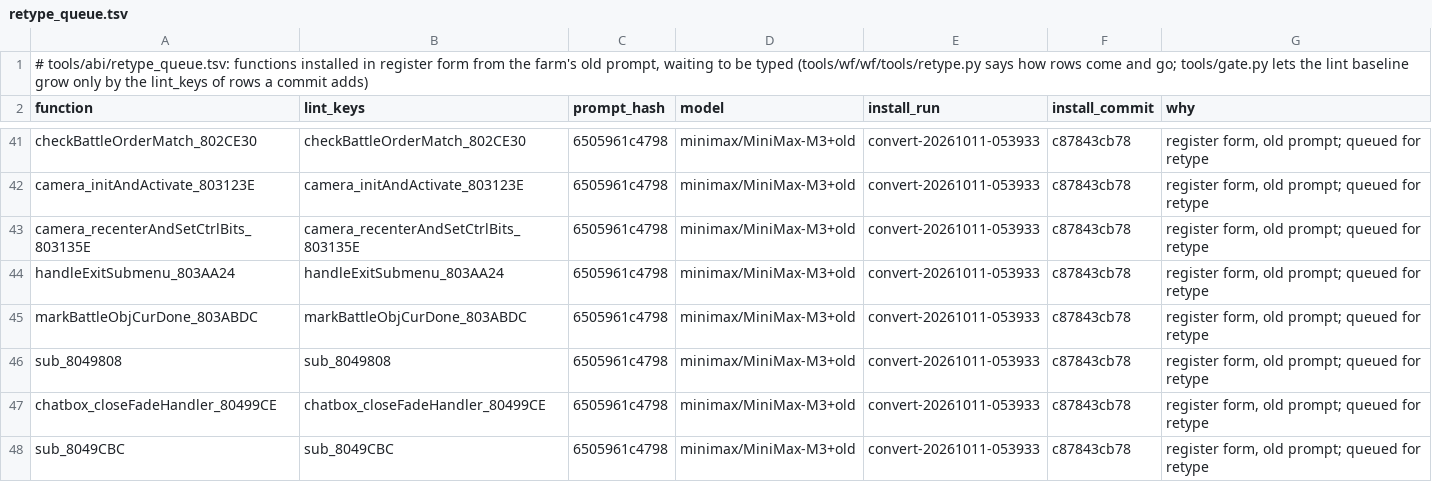
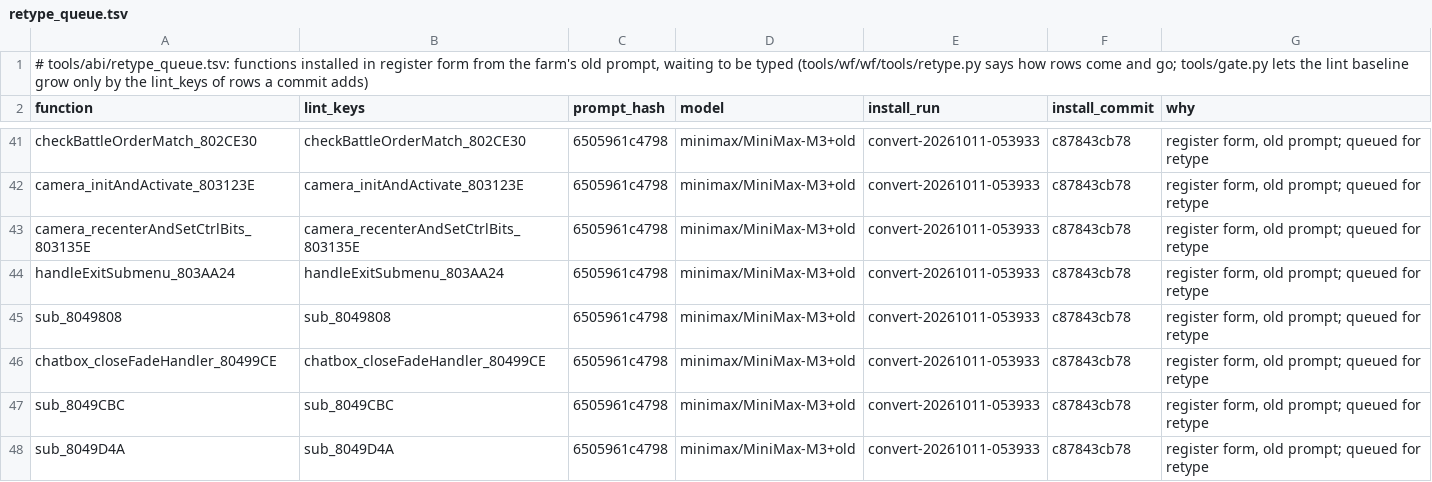
Before and after one commit to alex-berliner/bn6f-recomp, a TSV file: tools/abi/retype_queue.tsv, drawn as a sheet; only a part is shown, gaps mark what is left out; the shorter side is filled out with more unchanged rows; the diff names each change by its address in the sheet, - before the commit and + after, or states it on an @@ line.

```diff
--- a/tools/abi/retype_queue.tsv
+++ b/tools/abi/retype_queue.tsv
-row 45: markBattleObjCurDone_803ABDC | markBattleObjCurDone_803ABDC | 6505961c4798 | minimax/MiniMax-M3+old | convert-20261011-053933 | c87843cb78 | register form, old prompt; queued for retype
```
Also changed, not shown: 4 other files.
